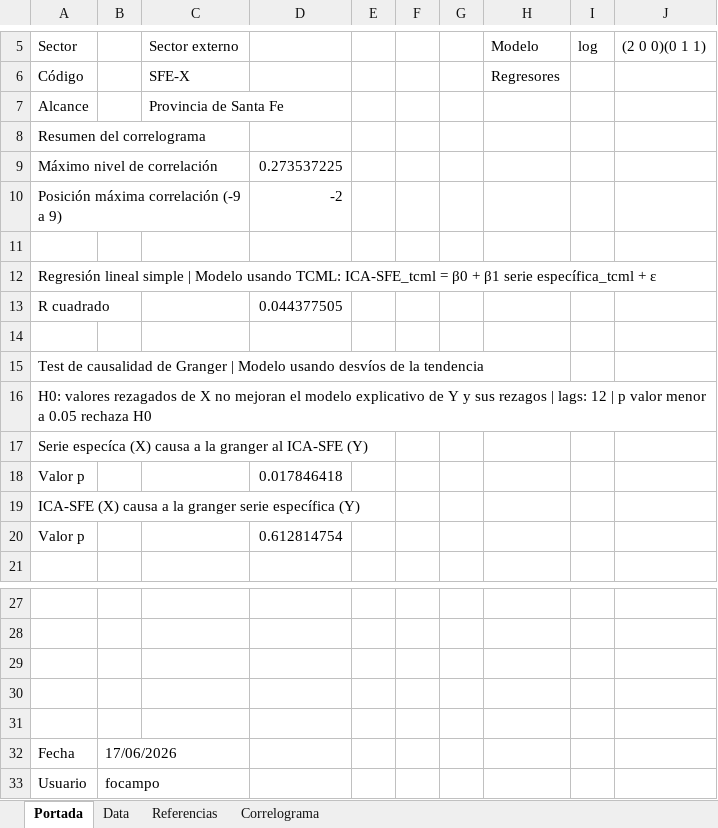
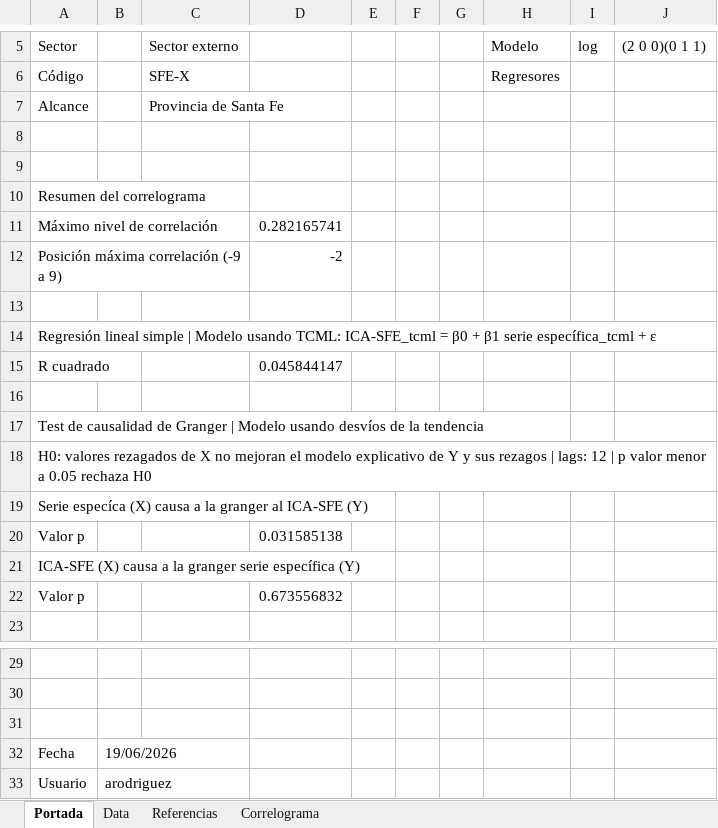
Before and after one commit to CES-BCSF/CicSFE_GitHub, an Excel workbook: indicadores/SFE-X_out.xlsx, sheet Portada, drawn as a sheet; only a part is shown, gaps mark what is left out; values as stored, in another font and other column widths than the file's, no borders; removed rows and columns are numbered as before the commit, all else as after; the diff names each change by its address in the sheet, - before the commit and + after, or states it on an @@ line.

```diff
--- a/indicadores/SFE-X_out.xlsx (sheet Portada)
+++ b/indicadores/SFE-X_out.xlsx (sheet Portada)
+row 8: (empty)
+row 9: (empty)
-D11: 0.273537225
+D11: 0.282165741
-D15: 0.044377505
+D15: 0.045844147
-D20: 0.017846418
+D20: 0.031585138
-D22: 0.612814754
+D22: 0.673556832
-row 30: (empty)
-row 31: (empty)
-B32: 17/06/2026
+B32: 19/06/2026
-B33: focampo
+B33: arodriguez
```
Also changed, not shown: sheet Data, sheet Correlograma, 2 other files.
